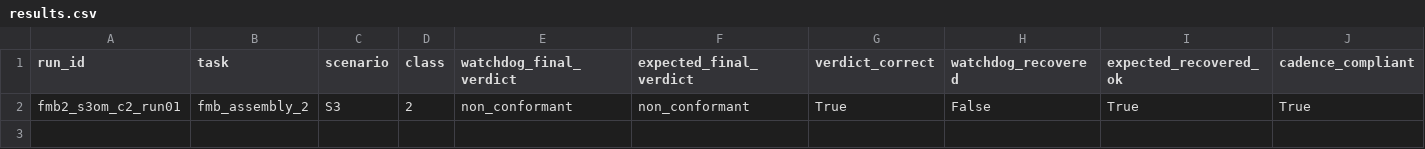
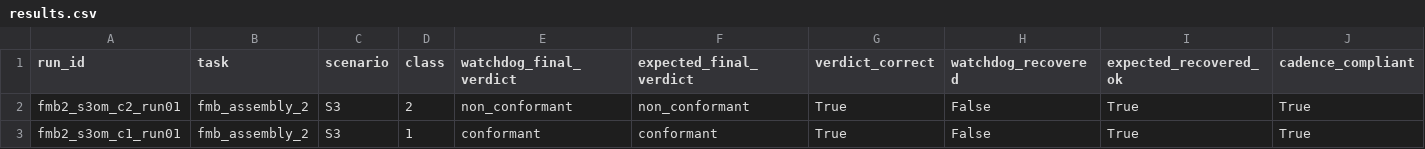
Before and after one commit to mohammadnsr1/WatchDog_V1, a CSV file: paper_results/batches/S3_opus_medium/raw/results.csv, drawn as a sheet; only a part is shown; rows hold the shown columns only; the diff names each change by its address in the sheet, - before the commit and + after, or states it on an @@ line.

Commit message:
Add observation and score results for S3_opus_medium run on 2026-10-26

```diff
--- a/paper_results/batches/S3_opus_medium/raw/results.csv
+++ b/paper_results/batches/S3_opus_medium/raw/results.csv
+row 3: fmb2_s3om_c1_run01 | fmb_assembly_2 | S3 | 1 | conformant | conformant | True | False | True | True
```
Also changed, not shown: paper_results/batches/S3_opus_medium/raw/observation_results.csv, 4 other files.
